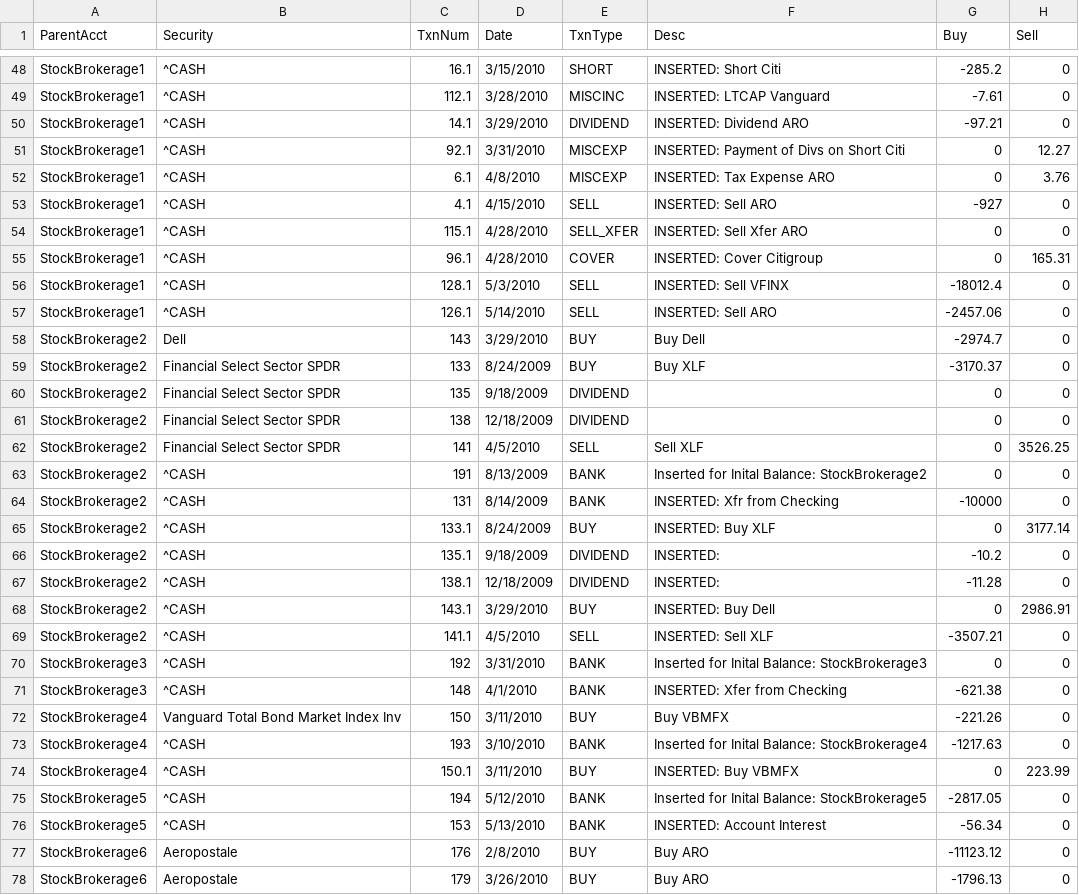
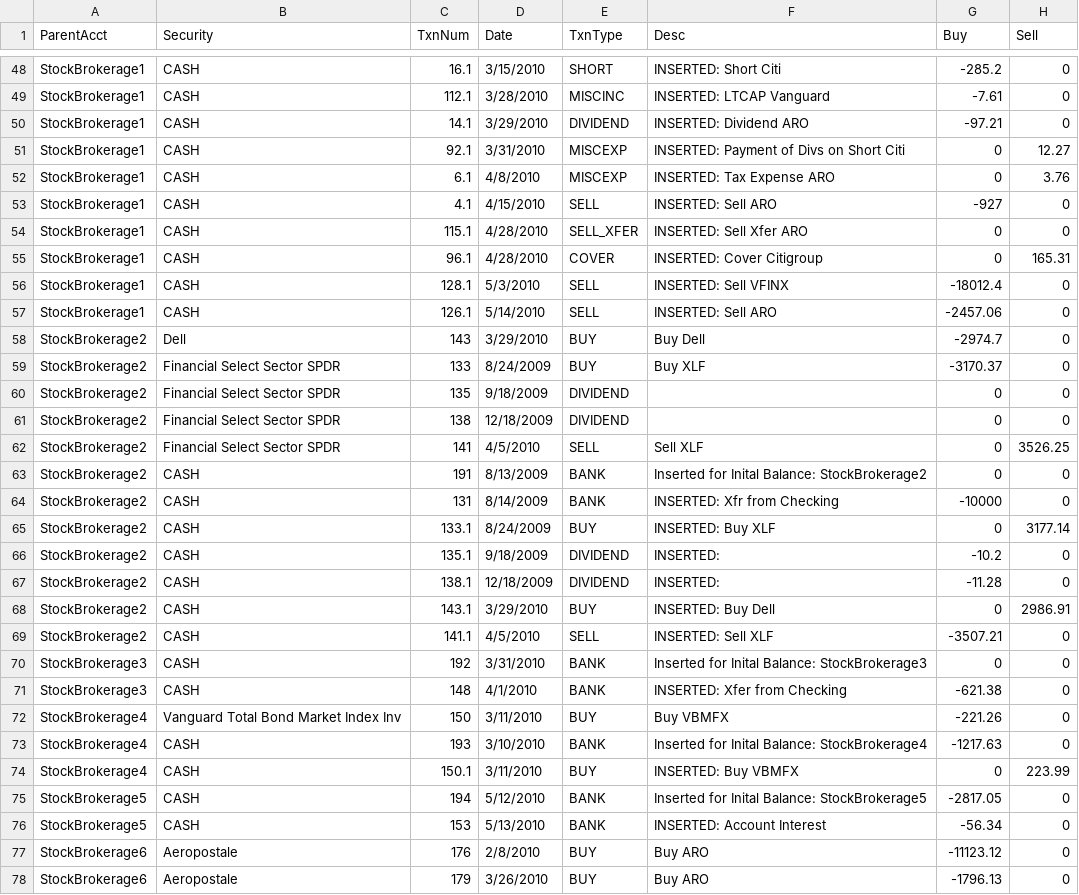
Before and after one commit to dkfurrow/moneydance-investment-reports, a CSV file: trunk/invextension/resources/transActivityReportAvgCost.csv, drawn as a sheet; only a part is shown, gaps mark what is left out; the diff covers the shown part only; the diff names each change by its address in the sheet, - before the commit and + after, or states it on an @@ line.

```diff
--- a/trunk/invextension/resources/transActivityReportAvgCost.csv
+++ b/trunk/invextension/resources/transActivityReportAvgCost.csv
-B48:B57 (Security): ^CASH
+B48:B57 (Security): CASH
-B63:B71 (Security): ^CASH
+B63:B71 (Security): CASH
-B73:B76 (Security): ^CASH
+B73:B76 (Security): CASH
```
Also changed, not shown: 39 edited cells elsewhere in this file, trunk/invextension/resources/ft20100601.csv, trunk/invextension/resources/snap20100601.csv, 9 other files.
